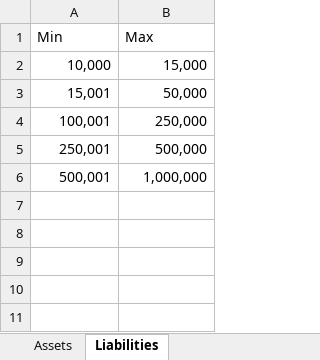
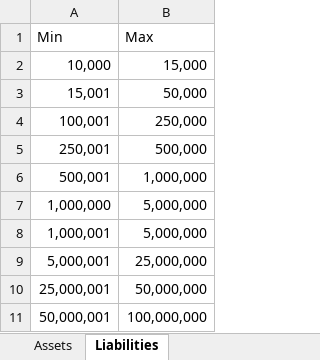
Before and after one commit to Citizen-Codex/pdf-gpt, an Excel workbook: min_to_max_values.xlsx, sheet Liabilities, drawn as a sheet; values as stored, in another font and other column widths than the file's, no borders; the diff names each change by its address in the sheet, - before the commit and + after, or states it on an @@ line.

```diff
--- a/min_to_max_values.xlsx (sheet Liabilities)
+++ b/min_to_max_values.xlsx (sheet Liabilities)
+row 7: 1,000,000 | 5,000,000
+row 8: 1,000,001 | 5,000,000
+row 9: 5,000,001 | 25,000,000
+row 10: 25,000,001 | 50,000,000
+row 11: 50,000,001 | 100,000,000
```
Also changed, not shown: 4 other files.
